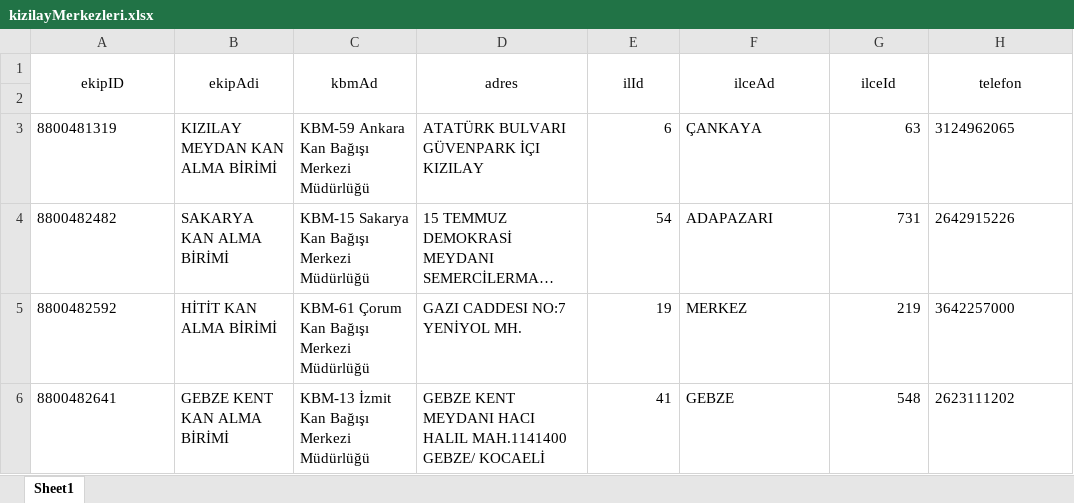
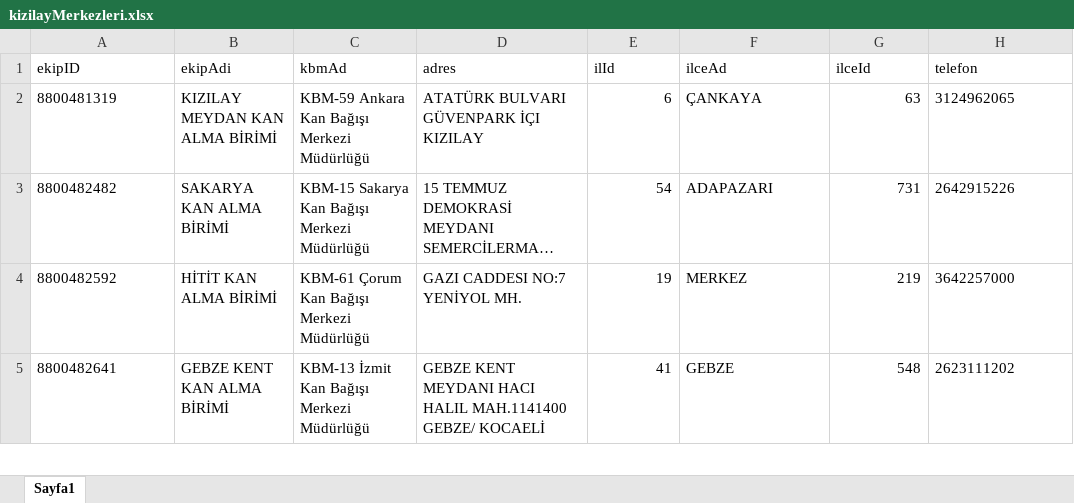
Before and after one commit to Nusretcan-Biber/BloodDonorReceiver.API, an Excel workbook: kizilayMerkezleri.xlsx, sheet Sayfa1, drawn as a sheet; only a part is shown; long unchanged cells end in …; values as stored, in another font and other column widths than the file's, no borders; the diff names each change by its address in the sheet, - before the commit and + after, or states it on an @@ line.

Commit message:
[master]: BloodCenter added, CityAndState service edit

```diff
--- a/kizilayMerkezleri.xlsx (sheet Sayfa1)
+++ b/kizilayMerkezleri.xlsx (sheet Sayfa1)
-sheet tab: Sheet1
+sheet tab: Sayfa1
-A1:H1 alignment: center
+A1:H1 alignment: left
-A1:A2 merged
-B1:B2 merged
-C1:C2 merged
-D1:D2 merged
-E1:E2 merged
-F1:F2 merged
-G1:G2 merged
-H1:H2 merged
-row 2: (empty)
```
Also changed, not shown: 15 other files.
